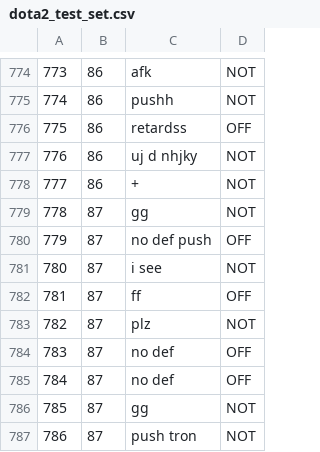
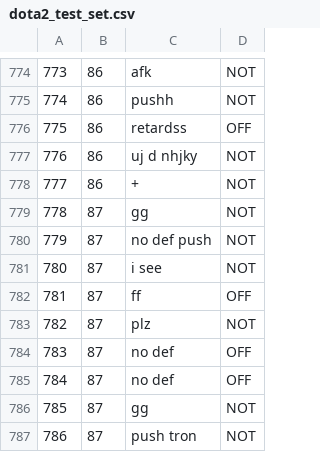
Before and after one commit to jb17017/individual_project, a CSV file: Datasets/dota2_test_set.csv, drawn as a sheet; only a part is shown, gaps mark what is left out.

```diff
--- a/Datasets/dota2_test_set.csv
+++ b/Datasets/dota2_test_set.csv
@@ -779,3 +779,3 @@
 778,87,gg,NOT
-779,87,no def push,OFF
+779,87,no def push,NOT
 780,87,i see,NOT
```
Also changed, not shown: 1 other file.
